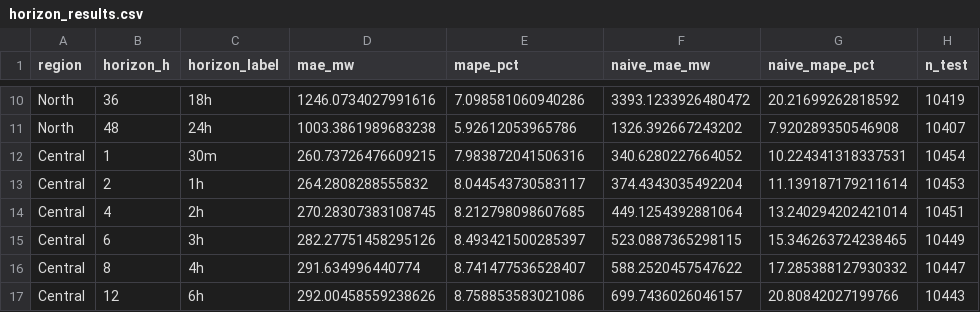
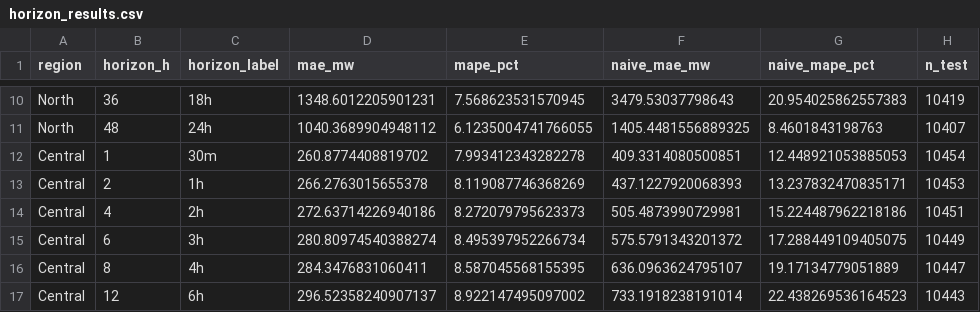
Before and after one commit to kicky-33/DS108-Project, a CSV file: reports/validation/horizon_results.csv, drawn as a sheet; only a part is shown, gaps mark what is left out; the diff covers the shown part only; the diff names each change by its address in the sheet, - before the commit and + after, or states it on an @@ line.

```diff
--- a/reports/validation/horizon_results.csv
+++ b/reports/validation/horizon_results.csv
-D10 (mae_mw): 1246.0734027991616
+D10 (mae_mw): 1348.6012205901231
-E10 (mape_pct): 7.098581060940286
+E10 (mape_pct): 7.568623531570945
-F10 (naive_mae_mw): 3393.1233926480472
+F10 (naive_mae_mw): 3479.53037798643
-G10 (naive_mape_pct): 20.21699262818592
+G10 (naive_mape_pct): 20.954025862557383
-D11 (mae_mw): 1003.3861989683238
+D11 (mae_mw): 1040.3689904948112
-E11 (mape_pct): 5.92612053965786
+E11 (mape_pct): 6.1235004741766055
-F11 (naive_mae_mw): 1326.392667243202
+F11 (naive_mae_mw): 1405.4481556889325
-G11 (naive_mape_pct): 7.920289350546908
+G11 (naive_mape_pct): 8.4601843198763
-D12 (mae_mw): 260.73726476609215
+D12 (mae_mw): 260.8774408819702
-E12 (mape_pct): 7.983872041506316
+E12 (mape_pct): 7.993412343282278
-F12 (naive_mae_mw): 340.6280227664052
+F12 (naive_mae_mw): 409.3314080500851
-G12 (naive_mape_pct): 10.224341318337531
+G12 (naive_mape_pct): 12.448921053885053
-D13 (mae_mw): 264.2808288555832
+D13 (mae_mw): 266.2763015655378
-E13 (mape_pct): 8.044543730583117
+E13 (mape_pct): 8.119087746368269
-F13 (naive_mae_mw): 374.4343035492204
+F13 (naive_mae_mw): 437.1227920068393
-G13 (naive_mape_pct): 11.139187179211614
+G13 (naive_mape_pct): 13.237832470835171
-D14 (mae_mw): 270.28307383108745
+D14 (mae_mw): 272.63714226940186
-E14 (mape_pct): 8.212798098607685
+E14 (mape_pct): 8.272079795623373
-F14 (naive_mae_mw): 449.1254392881064
+F14 (naive_mae_mw): 505.4873990729981
-G14 (naive_mape_pct): 13.240294202421014
+G14 (naive_mape_pct): 15.224487962218186
-D15 (mae_mw): 282.27751458295126
+D15 (mae_mw): 280.80974540388274
-E15 (mape_pct): 8.493421500285397
+E15 (mape_pct): 8.495397952266734
-F15 (naive_mae_mw): 523.0887365298115
+F15 (naive_mae_mw): 575.5791343201372
-G15 (naive_mape_pct): 15.346263724238465
+G15 (naive_mape_pct): 17.288449109405075
-D16 (mae_mw): 291.634996440774
+D16 (mae_mw): 284.3476831060411
-E16 (mape_pct): 8.741477536528407
+E16 (mape_pct): 8.587045568155395
-F16 (naive_mae_mw): 588.2520457547622
+F16 (naive_mae_mw): 636.0963624795107
-G16 (naive_mape_pct): 17.285388127930332
+G16 (naive_mape_pct): 19.17134779051889
-D17 (mae_mw): 292.00458559238626
+D17 (mae_mw): 296.52358240907137
-E17 (mape_pct): 8.758853583021086
+E17 (mape_pct): 8.922147495097002
-F17 (naive_mae_mw): 699.7436026046157
+F17 (naive_mae_mw): 733.1918238191014
-G17 (naive_mape_pct): 20.80842027199766
+G17 (naive_mape_pct): 22.438269536164523
```
Also changed, not shown: 108 edited cells elsewhere in this file, reports/validation/model_results.csv, 25 other files.
